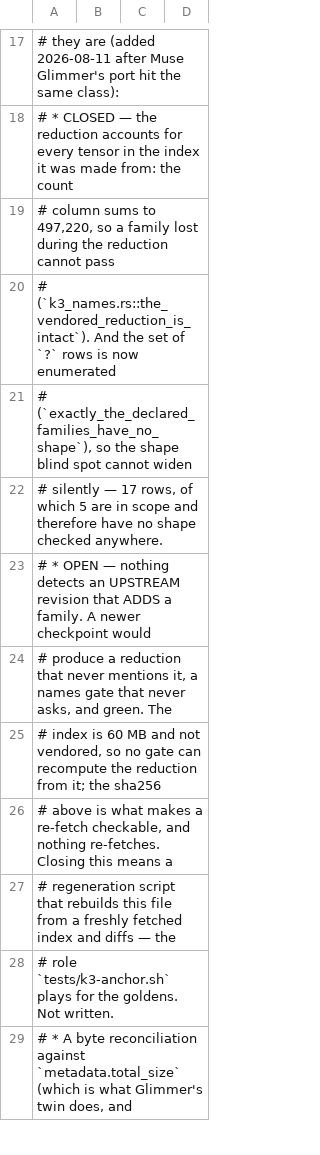
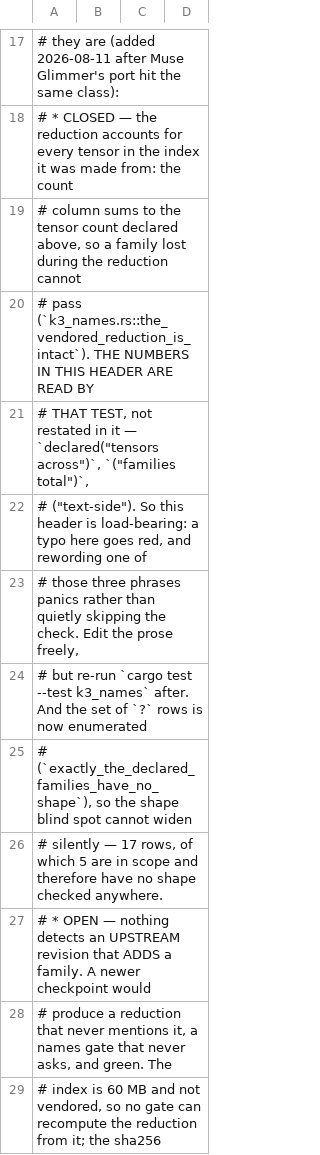
Before and after one commit to Constructive-Programming/rivoli, a TSV file: docs/measurement/k3-reference/tensor-families.tsv, drawn as a sheet; only a part is shown, gaps mark what is left out; the shorter side is filled out with more unchanged rows.

```diff
--- a/docs/measurement/k3-reference/tensor-families.tsv
+++ b/docs/measurement/k3-reference/tensor-families.tsv
@@ -18,4 +18,8 @@
 #   * CLOSED — the reduction accounts for every tensor in the index it was made from: the count
-#     column sums to 497,220, so a family lost during the reduction cannot pass
-#     (`k3_names.rs::the_vendored_reduction_is_intact`). And the set of `?` rows is now enumerated
+#     column sums to the tensor count declared above, so a family lost during the reduction cannot
+#     pass (`k3_names.rs::the_vendored_reduction_is_intact`). THE NUMBERS IN THIS HEADER ARE READ BY
+#     THAT TEST, not restated in it — `declared("tensors across")`, `("families total")`,
+#     ("text-side"). So this header is load-bearing: a typo here goes red, and rewording one of
+#     those three phrases panics rather than quietly skipping the check. Edit the prose freely,
+#     but re-run `cargo test --test k3_names` after. And the set of `?` rows is now enumerated
 #     (`exactly_the_declared_families_have_no_shape`), so the shape blind spot cannot widen
```
Also changed, not shown: 1 other file.
